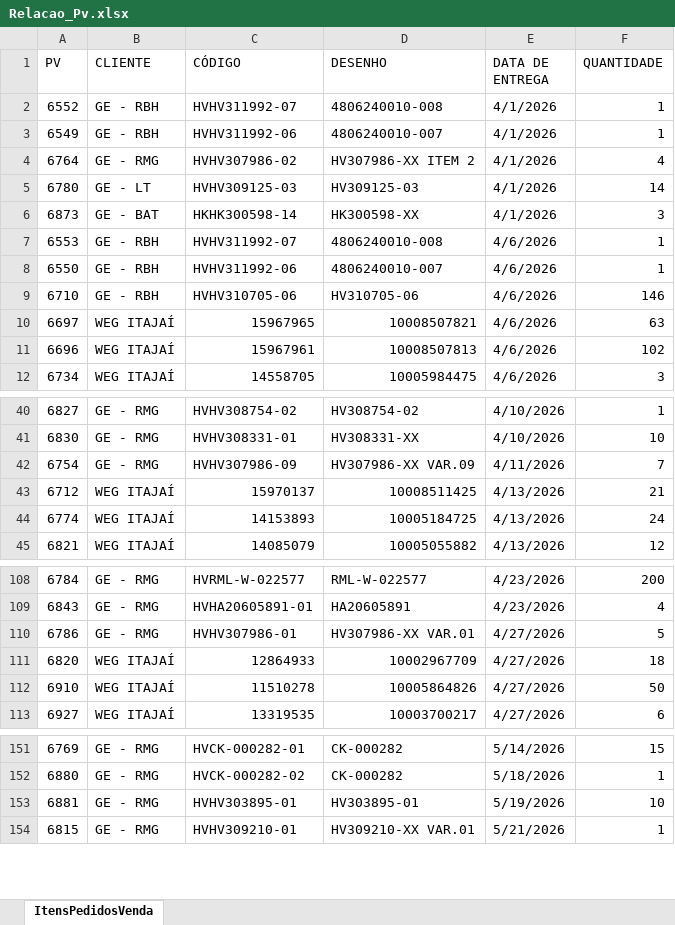
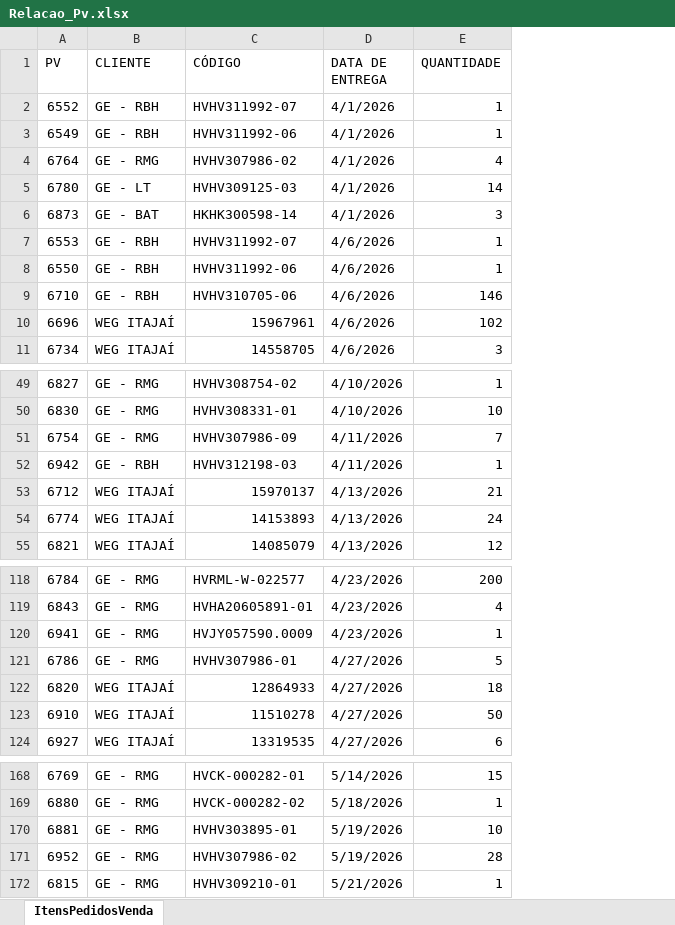
Before and after one commit to eluz7777-hue/aps-producao, an Excel workbook: Relacao_Pv.xlsx, sheet ItensPedidosVenda, drawn as a sheet; only a part is shown, gaps mark what is left out; values as stored, in another font and other column widths than the file's, no cell formats; removed rows and columns are numbered as before the commit, all else as after; the diff covers the shown part only; the diff names each change by its address in the sheet, - before the commit and + after, or states it on an @@ line.

```diff
--- a/Relacao_Pv.xlsx (sheet ItensPedidosVenda)
+++ b/Relacao_Pv.xlsx (sheet ItensPedidosVenda)
-column D (DESENHO), rows 2-9: 4806240010-008 | 4806240010-007 | HV307986-XX ITEM 2 | HV309125-03 | HK300598-XX | 4806240010-008 | 4806240010-007 | HV310705-06; rows 11-12: 10008507813 | 10005984475; rows 40-45: HV308754-02 | HV308331-XX | HV307986-XX VAR.09 | 10008511425 | 10005184725 | 10005055882; rows 108-113: RML-W-022577 | HA20605891 | HV307986-XX VAR.01 | 10002967709 | 10005864826 | 10003700217; rows 151-154: CK-000282 | CK-000282 | HV303895-01 | HV309210-XX VAR.01
-row 10: 6697 | WEG ITAJAÍ | 15967965 | 10008507821 | 4/6/2026 | 63
+row 52: 6942 | GE - RBH | HVHV312198-03 | 4/11/2026 | 1
+row 120: 6941 | GE - RMG | HVJY057590.0009 | 4/23/2026 | 1
+row 171: 6952 | GE - RMG | HVHV307986-02 | 5/19/2026 | 28
```
Also changed, not shown: 20 added rows and 1 removed row elsewhere in this sheet, cell formats, Processos_de_Fabricacao.xlsx, 1 other file.
